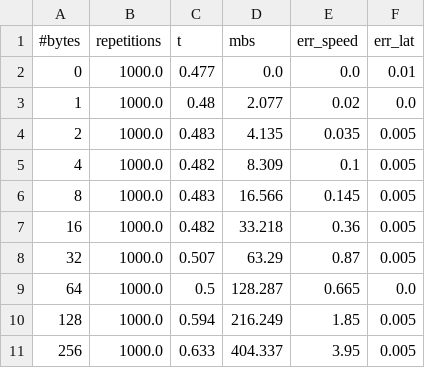
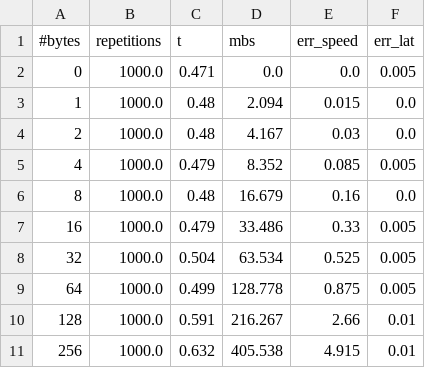
Before and after one commit to NiccoloTosato/HPC_Assignment1, a CSV file: pingpong/intel_gpu/socket_ib_intel.out.csv, drawn as a sheet; only a part is shown; the diff covers the shown part only.

Commit message:
eliminato:              pingpong/intel_gpu/core_ib_intel.csv 	eliminato:              pingpong/intel_gpu/core_ib_intel.out 	modificato:             pingpong/intel_gpu/core_ib_intel.out.csv 	eliminato:              pingpong/intel_gpu/socket_ib_intel.csv 	eliminato:              pingpong/intel_gpu/socket_ib_intel.out 	modificato:             pingpong/intel_gpu/socket_ib_intel.out.csv 	modificato:             report.Rmd

```diff
--- a/pingpong/intel_gpu/socket_ib_intel.out.csv
+++ b/pingpong/intel_gpu/socket_ib_intel.out.csv
@@ -1,11 +1,11 @@
 #bytes,repetitions,t,mbs,err_speed,err_lat
-0,1000.0,0.477,0.0,0.0,0.01
-1,1000.0,0.48,2.077,0.02,0.0
-2,1000.0,0.483,4.135,0.035,0.005
-4,1000.0,0.482,8.309,0.1,0.005
-8,1000.0,0.483,16.566,0.145,0.005
-16,1000.0,0.482,33.218,0.36,0.005
-32,1000.0,0.507,63.29,0.87,0.005
-64,1000.0,0.5,128.287,0.665,0.0
-128,1000.0,0.594,216.249,1.85,0.005
-256,1000.0,0.633,404.337,3.95,0.005
+0,1000.0,0.471,0.0,0.0,0.005
+1,1000.0,0.48,2.094,0.015,0.0
+2,1000.0,0.48,4.167,0.03,0.0
+4,1000.0,0.479,8.352,0.085,0.005
+8,1000.0,0.48,16.679,0.16,0.0
+16,1000.0,0.479,33.486,0.33,0.005
+32,1000.0,0.504,63.534,0.525,0.005
+64,1000.0,0.499,128.778,0.875,0.005
+128,1000.0,0.591,216.267,2.66,0.01
+256,1000.0,0.632,405.538,4.915,0.01
```
Also changed, not shown: 6 added rows and 53 edited cells elsewhere in this file, pingpong/intel_gpu/core_ib_intel.out.csv, 5 other files.
